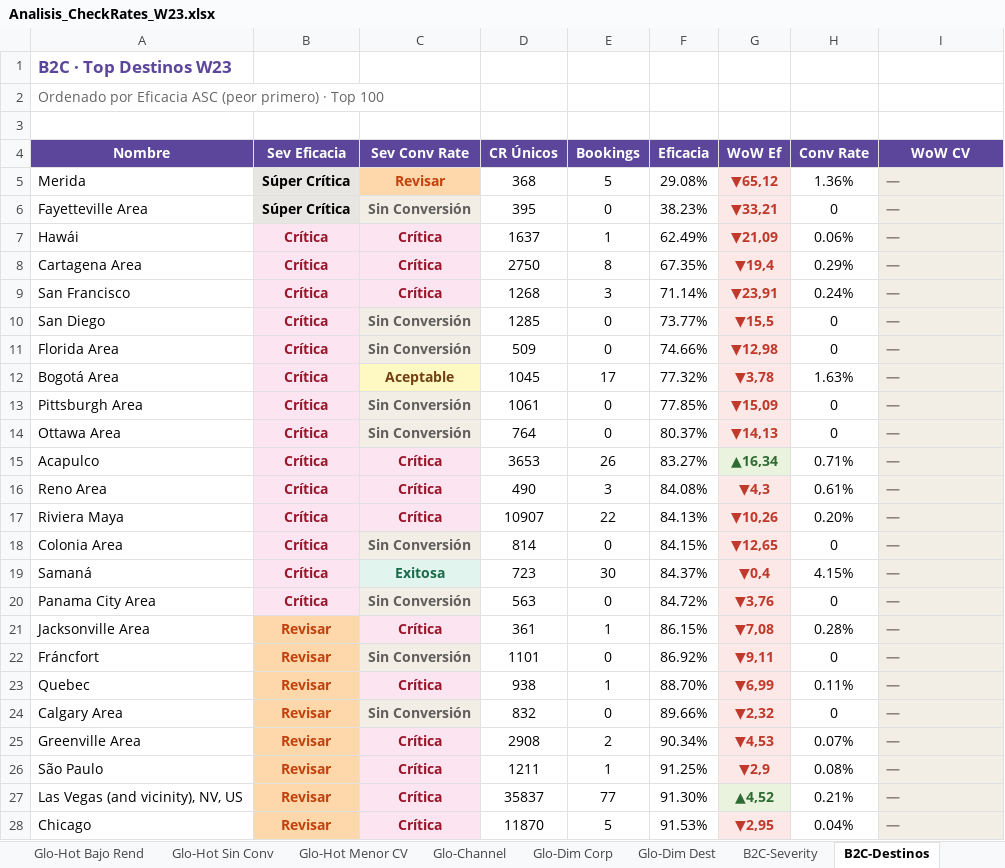
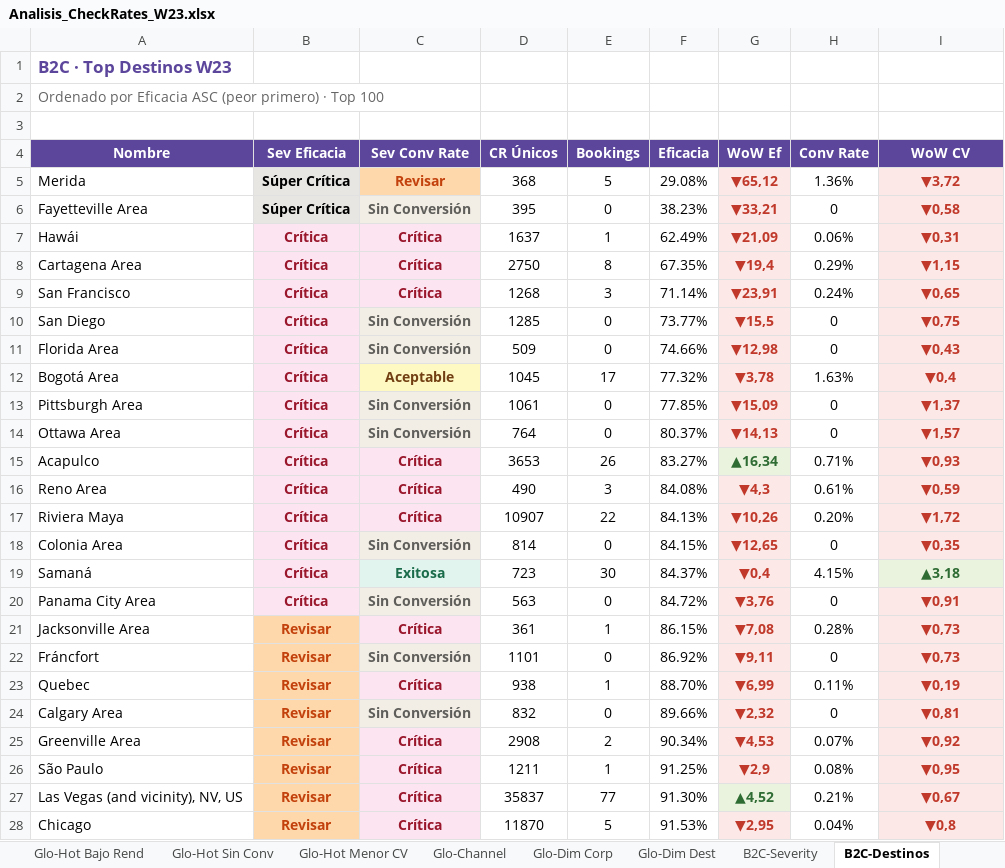
Before and after one commit to federicochurches/Price, an Excel workbook: checkrates/week-23/Analisis_CheckRates_W23.xlsx, sheet B2C-Destinos, drawn as a sheet; only a part is shown; values as stored, in another font and other column widths than the file's, no borders; the diff covers the shown part only; the diff names each change by its address in the sheet, - before the commit and + after, or states it on an @@ line.

```diff
--- a/checkrates/week-23/Analisis_CheckRates_W23.xlsx (sheet B2C-Destinos)
+++ b/checkrates/week-23/Analisis_CheckRates_W23.xlsx (sheet B2C-Destinos)
-I5 (WoW CV): —
+I5 (WoW CV): ▼3,72
-I5:I18 text colour: #8A8377
+I5:I18 text colour: #C0392B
-I5:I28 alignment: left
+I5:I28 alignment: center
-I6 (WoW CV): —
+I6 (WoW CV): ▼0,58
-I7 (WoW CV): —
+I7 (WoW CV): ▼0,31
-I8 (WoW CV): —
+I8 (WoW CV): ▼1,15
-I9 (WoW CV): —
+I9 (WoW CV): ▼0,65
-I10 (WoW CV): —
+I10 (WoW CV): ▼0,75
-I11 (WoW CV): —
+I11 (WoW CV): ▼0,43
-I12 (WoW CV): —
+I12 (WoW CV): ▼0,4
-I13 (WoW CV): —
+I13 (WoW CV): ▼1,37
-I14 (WoW CV): —
+I14 (WoW CV): ▼1,57
-I15 (WoW CV): —
+I15 (WoW CV): ▼0,93
-I16 (WoW CV): —
+I16 (WoW CV): ▼0,59
-I17 (WoW CV): —
+I17 (WoW CV): ▼1,72
-I18 (WoW CV): —
+I18 (WoW CV): ▼0,35
-I19 (WoW CV): —
+I19 (WoW CV): ▲3,18
-I19 text colour: #8A8377
+I19 text colour: #2F6C34
-I20 (WoW CV): —
+I20 (WoW CV): ▼0,91
-I20:I28 text colour: #8A8377
+I20:I28 text colour: #C0392B
-I21:I22 (WoW CV): —
+I21:I22 (WoW CV): ▼0,73
-I23 (WoW CV): —
+I23 (WoW CV): ▼0,19
-I24 (WoW CV): —
+I24 (WoW CV): ▼0,81
-I25 (WoW CV): —
+I25 (WoW CV): ▼0,92
-I26 (WoW CV): —
+I26 (WoW CV): ▼0,95
-I27 (WoW CV): —
+I27 (WoW CV): ▼0,67
-I28 (WoW CV): —
+I28 (WoW CV): ▼0,8
```
Also changed, not shown: 27 removed rows, 76 edited cells and cell formats elsewhere in this sheet, sheet Glo-Destinos, sheet Glo-Dim Dest, sheet Ult-Destinos, sheet Ult-Dim Dest, sheet Opa-Destinos, sheet Opa-Dim Dest, 17 more sheets.
